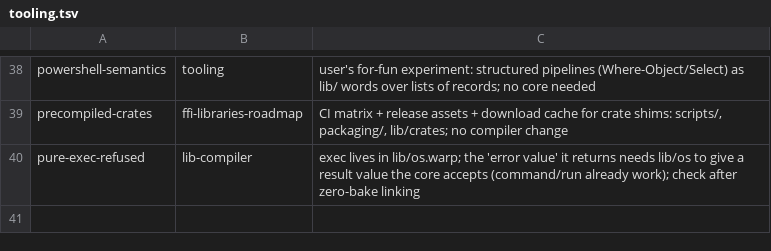
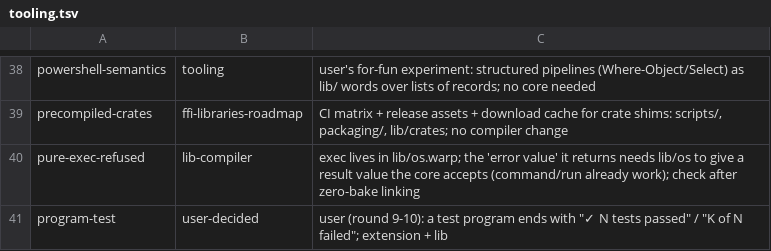
Before and after one commit to pannous/warp, a TSV file: notes/sprint/areas/tooling.tsv, drawn as a sheet; only a part is shown, gaps mark what is left out.

```diff
--- a/notes/sprint/areas/tooling.tsv
+++ b/notes/sprint/areas/tooling.tsv
@@ -40 +40,2 @@ precompiled-crates	ffi-libraries-roadmap	CI matrix + release assets + download c
 pure-exec-refused	lib-compiler	exec lives in lib/os.warp; the 'error value' it returns needs lib/os to give a result value the core accepts (command/run already work); check after zero-bake linking
+program-test	user-decided	user (round 9-10): a test program ends with "✓ N tests passed" / "K of N failed"; extension + lib
```
Also changed, not shown: notes/sprint/areas/misc.tsv, notes/sprint/areas/spec.tsv, 3 other files.
